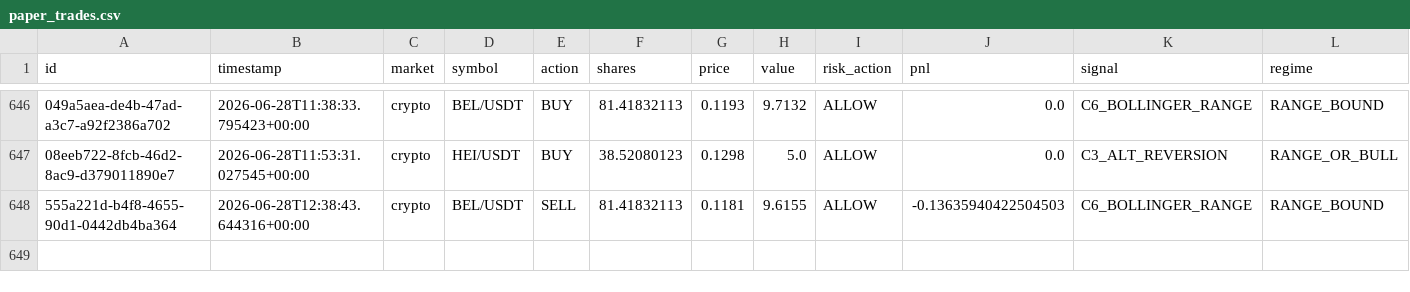
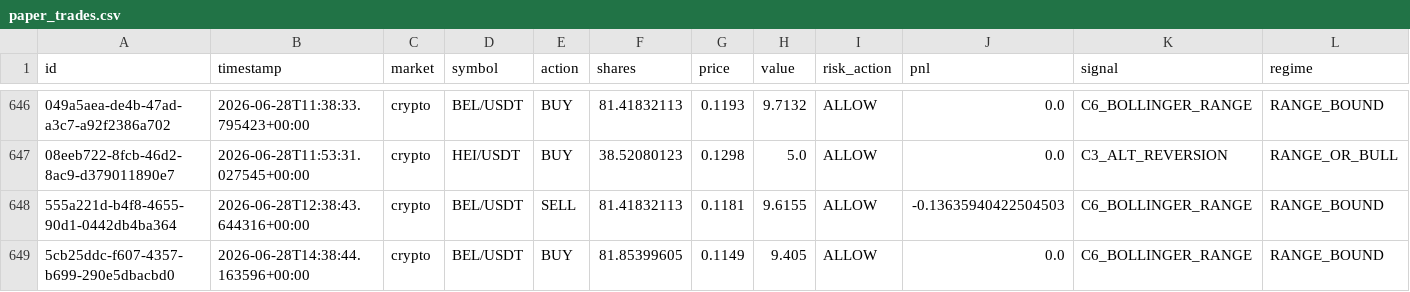
Before and after one commit to Puneethmp/AAATS, a CSV file: runtime/paper_trades.csv, drawn as a sheet; only a part is shown, gaps mark what is left out; rows hold the shown columns only; the diff names each change by its address in the sheet, - before the commit and + after, or states it on an @@ line.

Commit message:
auto: 2026-06-28T14:45:14Z trades + logs

```diff
--- a/runtime/paper_trades.csv
+++ b/runtime/paper_trades.csv
+row 649: 5cb25ddc-f607-4357-b699-290e5dbacbd0 | 2026-06-28T14:38:44.163596+00:00 | crypto | BEL/USDT | BUY | 81.85399605 | 0.1149 | 9.405 | ALLOW | 0.0 | C6_BOLLINGER_RANGE | RANGE_BOUND
```
Also changed, not shown: 7 other files.
